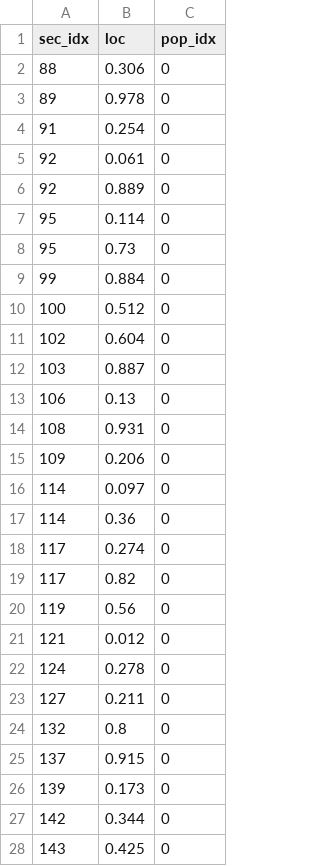
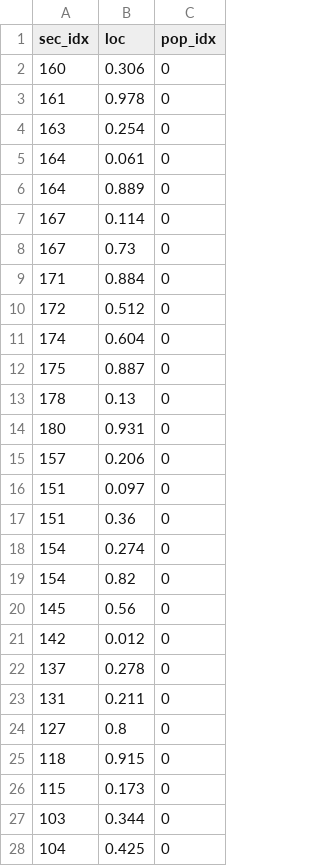
Before and after one commit to Poirazi-Lab/DendroTweaks, a CSV file: examples/Poirazi_2003/stimuli/AMPA_NMDA_40_distributed/synapses.csv, drawn as a sheet; only a part is shown; the diff covers the shown part only.

```diff
--- a/examples/Poirazi_2003/stimuli/AMPA_NMDA_40_distributed/synapses.csv
+++ b/examples/Poirazi_2003/stimuli/AMPA_NMDA_40_distributed/synapses.csv
@@ -1,28 +1,28 @@
 sec_idx,loc,pop_idx
-88,0.306,0
-89,0.978,0
-91,0.254,0
-92,0.061,0
-92,0.889,0
-95,0.114,0
-95,0.73,0
-99,0.884,0
-100,0.512,0
-102,0.604,0
-103,0.887,0
-106,0.13,0
-108,0.931,0
-109,0.206,0
-114,0.097,0
-114,0.36,0
-117,0.274,0
-117,0.82,0
-119,0.56,0
-121,0.012,0
-124,0.278,0
-127,0.211,0
-132,0.8,0
-137,0.915,0
-139,0.173,0
-142,0.344,0
-143,0.425,0
+160,0.306,0
+161,0.978,0
+163,0.254,0
+164,0.061,0
+164,0.889,0
+167,0.114,0
+167,0.73,0
+171,0.884,0
+172,0.512,0
+174,0.604,0
+175,0.887,0
+178,0.13,0
+180,0.931,0
+157,0.206,0
+151,0.097,0
+151,0.36,0
+154,0.274,0
+154,0.82,0
+145,0.56,0
+142,0.012,0
+137,0.278,0
+131,0.211,0
+127,0.8,0
+118,0.915,0
+115,0.173,0
+103,0.344,0
+104,0.425,0
```
Also changed, not shown: 13 edited cells elsewhere in this file, examples/Hay_2011/stimuli/20_AMPA_NMDA_1_GABAa/synapses.csv, examples/Hay_2011/stimuli/attenuation_dend/recordings.csv, 34 other files.
